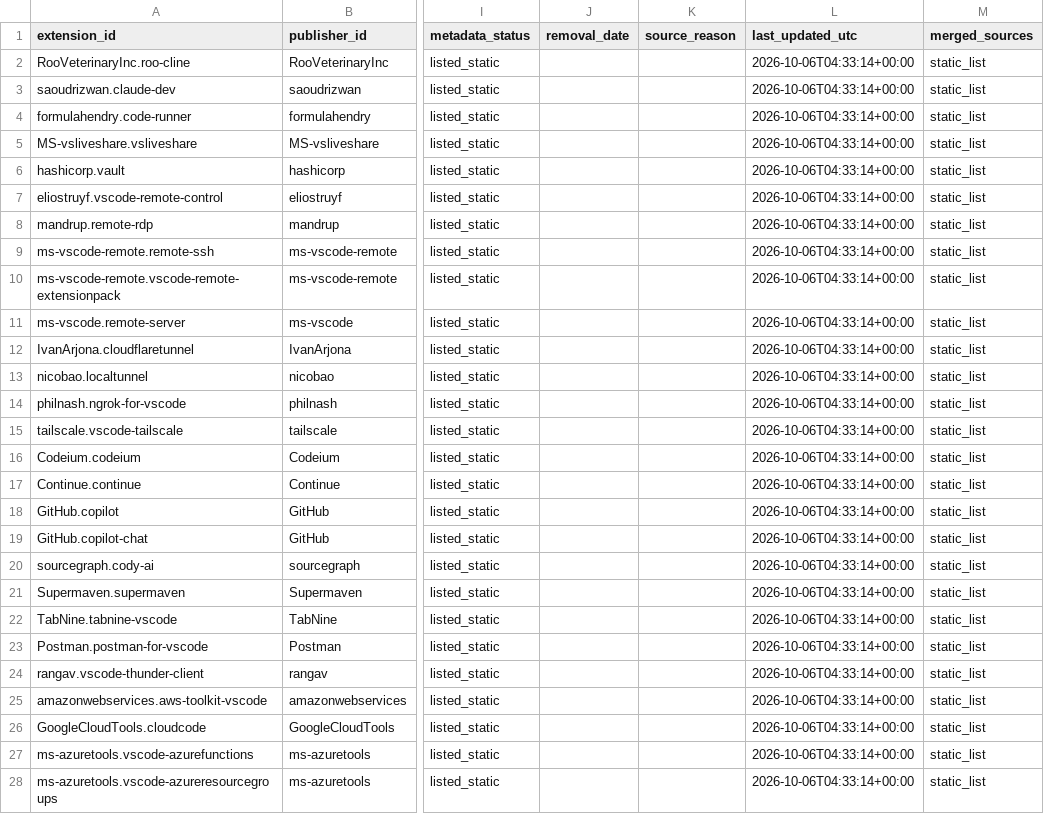
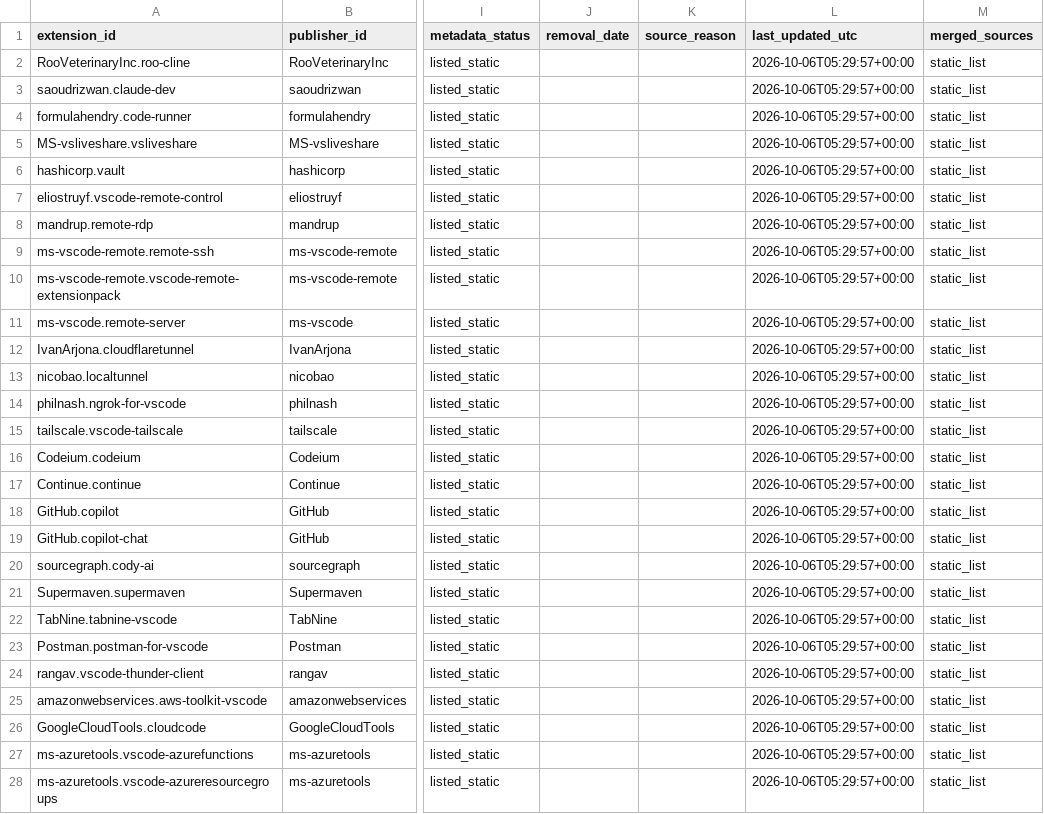
Before and after one commit to hamzajazib/awesome-lists, a CSV file: Lists/VSCODE Extensions/feeds/vsxsentry_risky_feed.csv, drawn as a sheet; only a part is shown, gaps mark what is left out; the diff covers the shown part only; the diff names each change by its address in the sheet, - before the commit and + after, or states it on an @@ line.

```diff
--- a/Lists/VSCODE Extensions/feeds/vsxsentry_risky_feed.csv
+++ b/Lists/VSCODE Extensions/feeds/vsxsentry_risky_feed.csv
-L2:L28 (last_updated_utc): 2026-10-06T04:33:14+00:00
+L2:L28 (last_updated_utc): 2026-10-06T05:29:57+00:00
```
Also changed, not shown: 45 edited cells elsewhere in this file, Lists/VSCODE Extensions/feeds/vsxsentry_feed.csv, Lists/VSCODE Extensions/feeds/vsxsentry_malicious_feed.csv, 4 other files.
